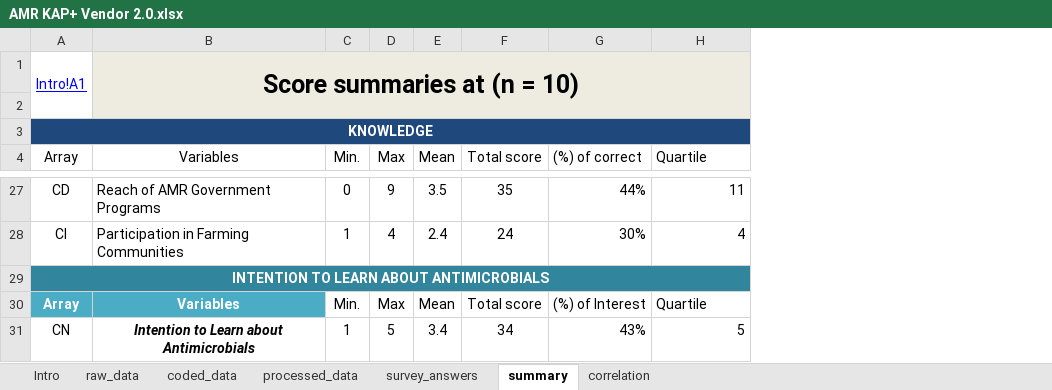
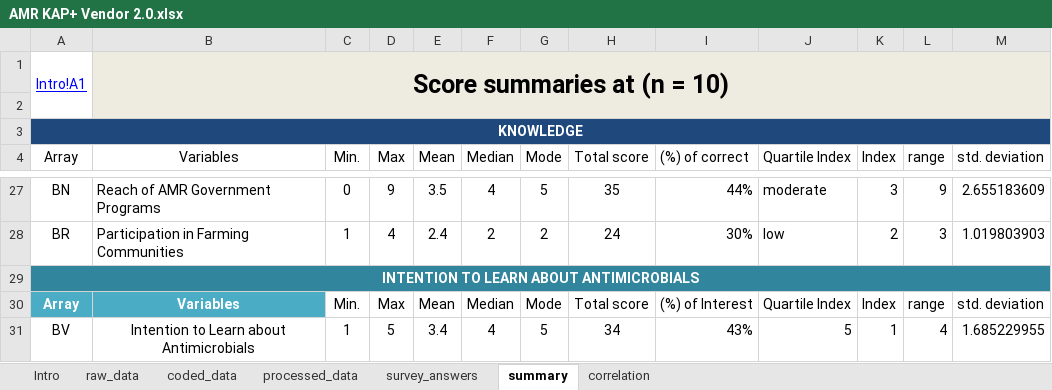
Before and after one commit to JNAVillacastin/AMU-AMR-KAP-Excel-Tool-, an Excel workbook: AMR KAP+ Vendor 2.0.xlsx, sheet summary, drawn as a sheet; only a part is shown, gaps mark what is left out; values as stored, in another font and other column widths than the file's, no borders; conditional formats and table styles not drawn; addresses are those after the commit; the diff covers the shown part only; the diff names each change by its address in the sheet, - before the commit and + after, or states it on an @@ line.

Commit message:
Add files via upload
updated summary and processed_data sheets

```diff
--- a/AMR KAP+ Vendor 2.0.xlsx (sheet summary)
+++ b/AMR KAP+ Vendor 2.0.xlsx (sheet summary)
+column F (Median), rows 27-31: 4 | 2 |  | Median | 4
+column G (Mode), rows 27-31: 5 | 2 |  | Mode | 5
+column K (Index), rows 27-31: 3 | 2 |  | Index | 1
+column L (range), rows 27-31: 9 | 3 |  | range | 4
+column M (std. deviation), rows 27-31: 2.655183609 | 1.019803903 |  | std. deviation | 1.685229955
-J4: Quartile
+J4: Quartile Index
-A27 (Array): CD
+A27 (Array): BN
-J27 (Quartile Index): 11
+J27 (Quartile Index): moderate
-A28 (Array): CI
+A28 (Array): BR
-J28 (Quartile Index): 4
+J28 (Quartile Index): low
-J30 (Quartile Index): Quartile
+J30 (Quartile Index): Quartile Index
-A31 (Array): CN
+A31 (Array): BV
@@ B31 bold: on → off, italic: on → off @@
```
Also changed, not shown: 27 edited cells elsewhere in this sheet, sheet processed_data, sheet raw_data, formulas that keep their value, 2 other files.
